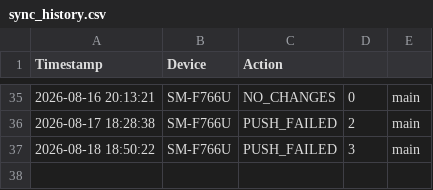
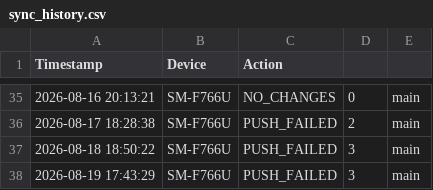
Before and after one commit to SamuelDixxon/termux-backup, a CSV file: sync_history.csv, drawn as a sheet; only a part is shown, gaps mark what is left out.

Commit message:
Sync from SM-F766U: 2026-08-19 21:56

```diff
--- a/sync_history.csv
+++ b/sync_history.csv
@@ -37 +37,2 @@ Timestamp,Device,Action
 2026-08-18 18:50:22,SM-F766U,PUSH_FAILED,3,main
+2026-08-19 17:43:29,SM-F766U,PUSH_FAILED,3,main
```
Also changed, not shown: 2 other files.
